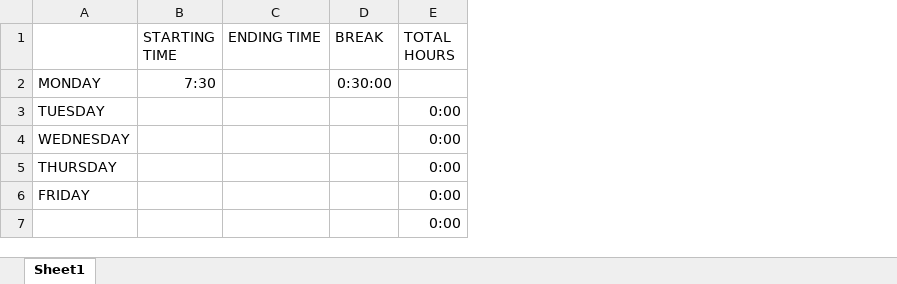
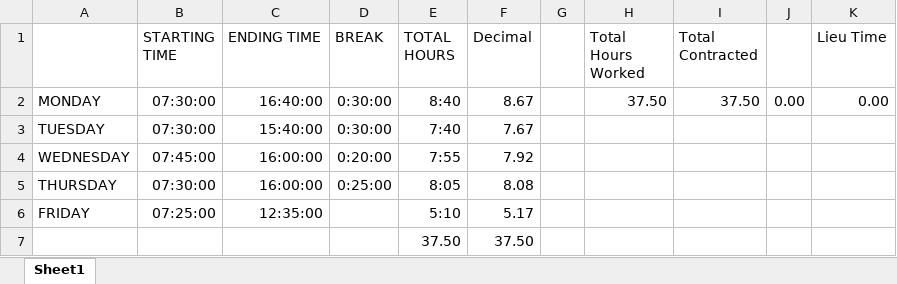
Before and after one commit to lentomurri85/Wilkies, an Excel workbook: Timesheet.xlsx, sheet Sheet1, drawn as a sheet; values as stored, in another font and other column widths than the file's, no borders; the diff names each change by its address in the sheet, - before the commit and + after, or states it on an @@ line.

```diff
--- a/Timesheet.xlsx (sheet Sheet1)
+++ b/Timesheet.xlsx (sheet Sheet1)
+column F (Decimal), rows 2-7: 8.67 | 7.67 | 7.92 | 8.08 | 5.17 | 37.50
+column G, empty
+column H (Total Hours Worked), row 2: 37.50
+column I (Total Contracted), row 2: 37.50
+column J, row 2: 0.00
+column K (Lieu Time), row 2: 0.00
-B2 (STARTING TIME): 7:30
+B2 (STARTING TIME): 07:30:00
-C2 (ENDING TIME): (empty)
+C2 (ENDING TIME): 16:40:00
-E2 (TOTAL HOURS): (empty)
+E2 (TOTAL HOURS): 8:40
-B3 (STARTING TIME): (empty)
+B3 (STARTING TIME): 07:30:00
-C3 (ENDING TIME): (empty)
+C3 (ENDING TIME): 15:40:00
-D3 (BREAK): (empty)
+D3 (BREAK): 0:30:00
-E3 (TOTAL HOURS): 0:00
+E3 (TOTAL HOURS): 7:40
-B4 (STARTING TIME): (empty)
+B4 (STARTING TIME): 07:45:00
-C4:C5 (ENDING TIME): (empty)
+C4:C5 (ENDING TIME): 16:00:00
-D4 (BREAK): (empty)
+D4 (BREAK): 0:20:00
-E4 (TOTAL HOURS): 0:00
+E4 (TOTAL HOURS): 7:55
-B5 (STARTING TIME): (empty)
+B5 (STARTING TIME): 07:30:00
-D5 (BREAK): (empty)
+D5 (BREAK): 0:25:00
-E5 (TOTAL HOURS): 0:00
+E5 (TOTAL HOURS): 8:05
-B6 (STARTING TIME): (empty)
+B6 (STARTING TIME): 07:25:00
-C6 (ENDING TIME): (empty)
+C6 (ENDING TIME): 12:35:00
-E6 (TOTAL HOURS): 0:00
+E6 (TOTAL HOURS): 5:10
-E7 (TOTAL HOURS): 0:00
+E7 (TOTAL HOURS): 37.50
```
Also changed, not shown: Lunar/Lunar.xlsx, Lunar/reports/POS - POS Sales by Date Range.xlsx, 46 other files.
